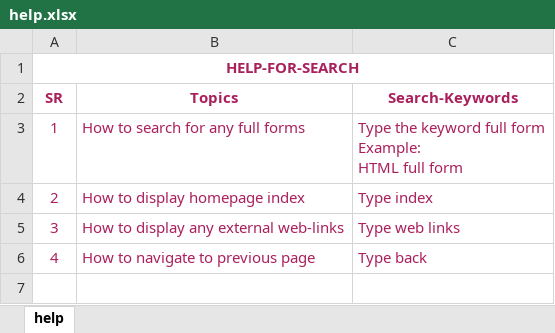
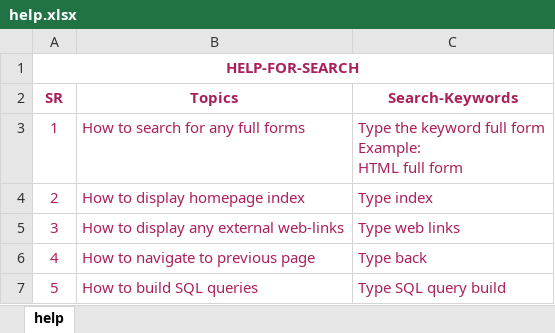
Before and after one commit to ipiklu/projects.github.io, an Excel workbook: timepass/scriptopedia/data/help.xlsx, sheet help, drawn as a sheet; values as stored, in another font and other column widths than the file's, no borders; the diff names each change by its address in the sheet, - before the commit and + after, or states it on an @@ line.

Commit message:
scriptopedia
v3.0.3

```diff
--- a/timepass/scriptopedia/data/help.xlsx (sheet help)
+++ b/timepass/scriptopedia/data/help.xlsx (sheet help)
+row 7: 5 | How to build SQL queries | Type SQL query build
```
Also changed, not shown: 2 other files.
